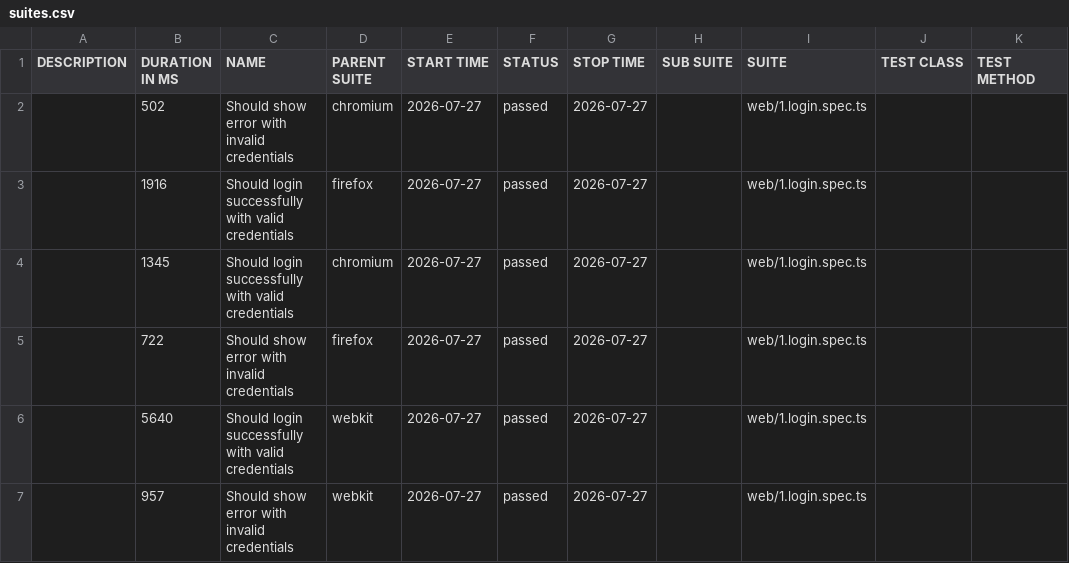
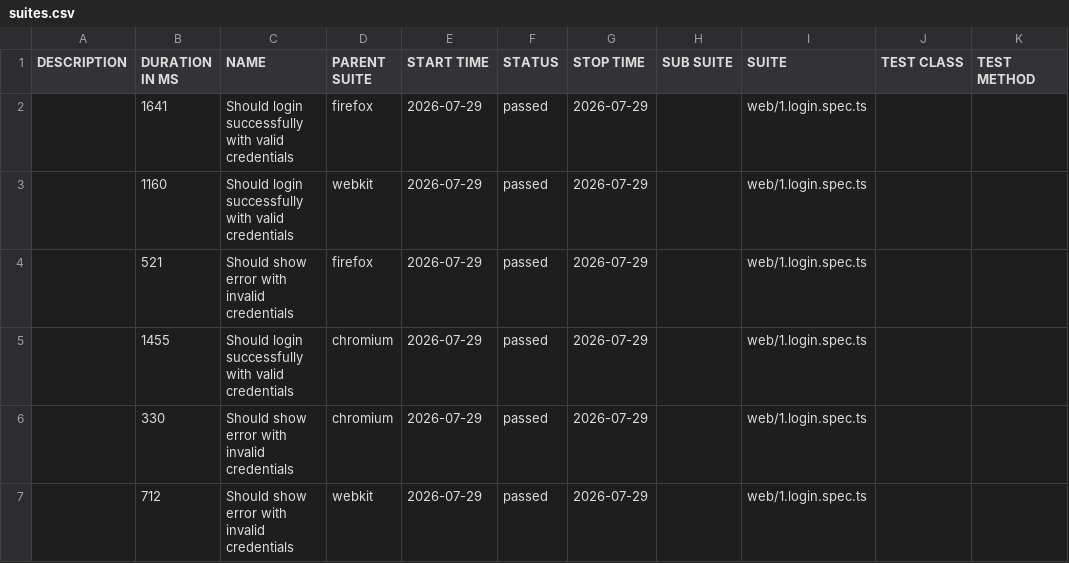
Before and after one commit to quijalvob/playwright-ts-framework, a CSV file: login/data/suites.csv, drawn as a sheet.

```diff
--- a/login/data/suites.csv
+++ b/login/data/suites.csv
@@ -1,7 +1,7 @@
 "DESCRIPTION","DURATION IN MS","NAME","PARENT SUITE","START TIME","STATUS","STOP TIME","SUB SUITE","SUITE","TEST CLASS","TEST METHOD"
-"","502","Should show error with invalid credentials","chromium","2026-07-27","passed","2026-07-27","","web/1.login.spec.ts","",""
-"","1916","Should login successfully with valid credentials","firefox","2026-07-27","passed","2026-07-27","","web/1.login.spec.ts","",""
-"","1345","Should login successfully with valid credentials","chromium","2026-07-27","passed","2026-07-27","","web/1.login.spec.ts","",""
-"","722","Should show error with invalid credentials","firefox","2026-07-27","passed","2026-07-27","","web/1.login.spec.ts","",""
-"","5640","Should login successfully with valid credentials","webkit","2026-07-27","passed","2026-07-27","","web/1.login.spec.ts","",""
-"","957","Should show error with invalid credentials","webkit","2026-07-27","passed","2026-07-27","","web/1.login.spec.ts","",""
+"","1641","Should login successfully with valid credentials","firefox","2026-07-29","passed","2026-07-29","","web/1.login.spec.ts","",""
+"","1160","Should login successfully with valid credentials","webkit","2026-07-29","passed","2026-07-29","","web/1.login.spec.ts","",""
+"","521","Should show error with invalid credentials","firefox","2026-07-29","passed","2026-07-29","","web/1.login.spec.ts","",""
+"","1455","Should login successfully with valid credentials","chromium","2026-07-29","passed","2026-07-29","","web/1.login.spec.ts","",""
+"","330","Should show error with invalid credentials","chromium","2026-07-29","passed","2026-07-29","","web/1.login.spec.ts","",""
+"","712","Should show error with invalid credentials","webkit","2026-07-29","passed","2026-07-29","","web/1.login.spec.ts","",""
```
Also changed, not shown: 38 other files.
